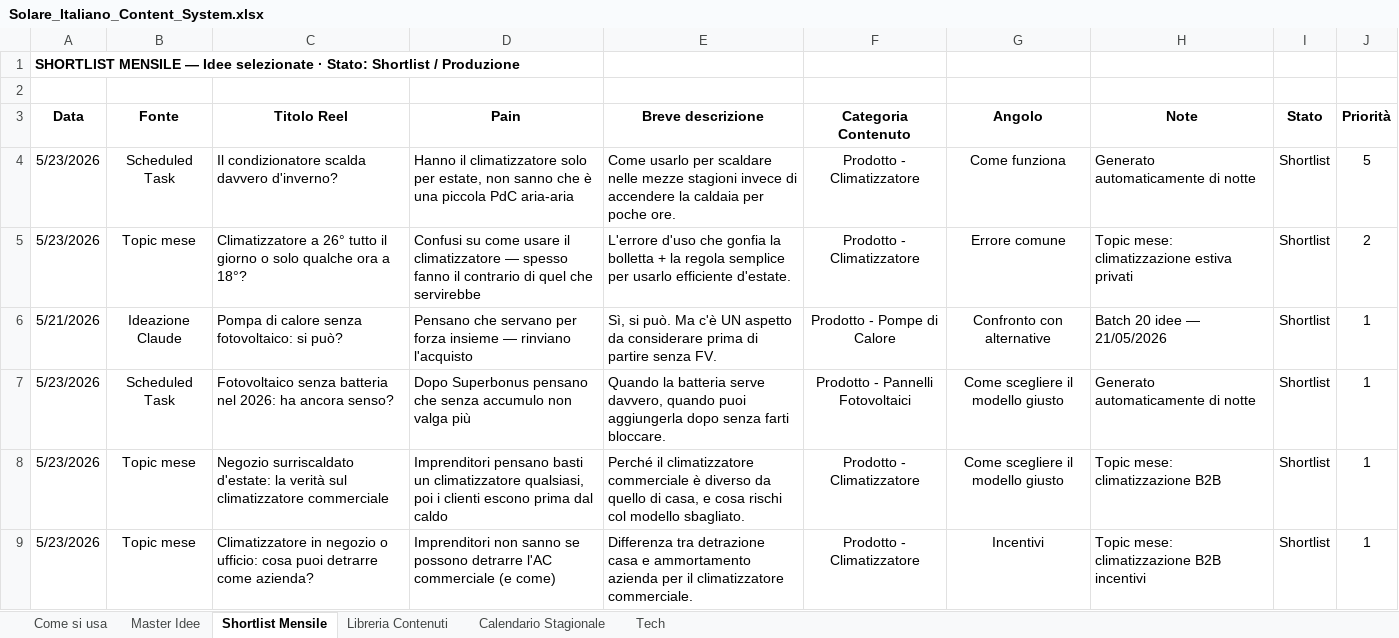
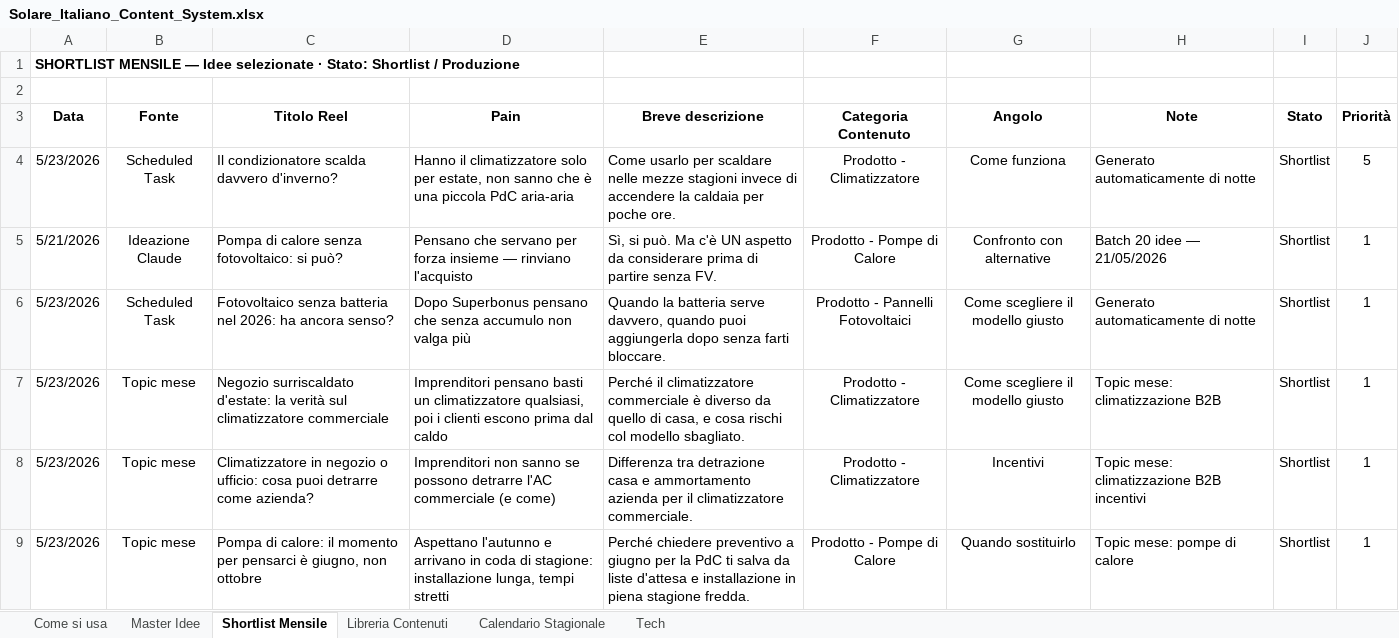
Before and after one commit to DavideRoss99/Solare_Italiano, an Excel workbook: Social/01_Tracker/Solare_Italiano_Content_System.xlsx, sheet Shortlist Mensile, drawn as a sheet; only a part is shown; the shorter side is filled out with more unchanged rows; values as stored, in another font and other column widths than the file's, no borders; the diff names each change by its address in the sheet, - before the commit and + after, or states it on an @@ line.

```diff
--- a/Social/01_Tracker/Solare_Italiano_Content_System.xlsx (sheet Shortlist Mensile)
+++ b/Social/01_Tracker/Solare_Italiano_Content_System.xlsx (sheet Shortlist Mensile)
-row 5: 5/23/2026 | Topic mese | Climatizzatore a 26° tutto il giorno o solo qualche ora a 18°? | Confusi su come usare il climatizzatore — spesso fanno il contrario di quel che servirebbe | L'errore d'uso che gonfia la bolletta + la regola semplice per usarlo efficiente d'estate. | Prodotto - Climatizzatore | Errore comune | Topic mese: climatizzazione estiva privati | Shortlist | 2
```
Also changed, not shown: sheet Master Idee.
